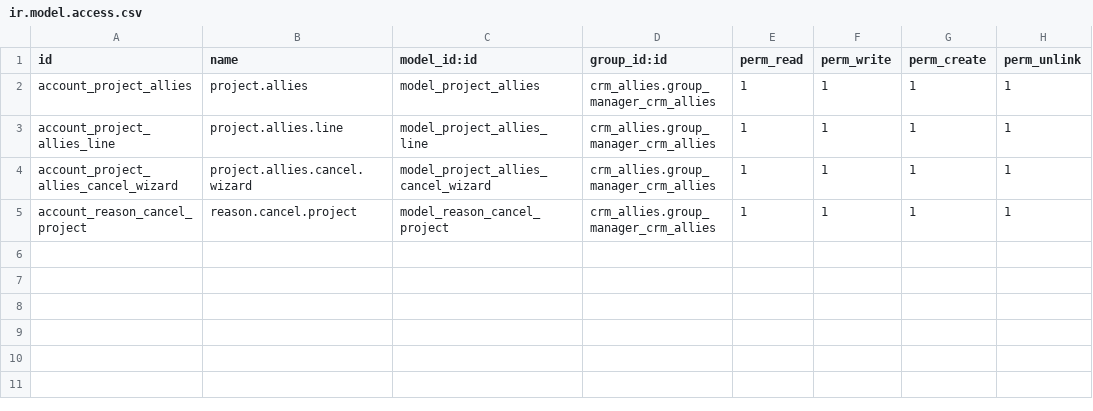
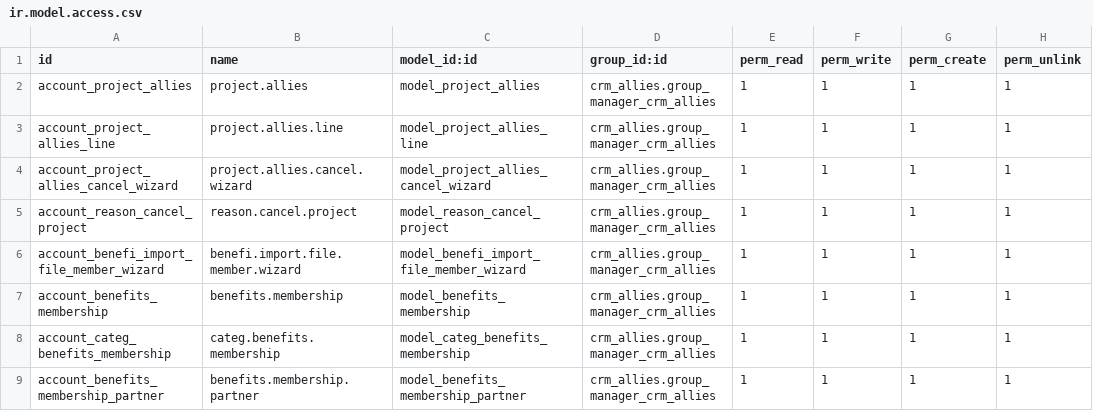
Before and after one commit to jslogyca/Logyca, a CSV file: crm_allies/security/ir.model.access.csv, drawn as a sheet; the diff names each change by its address in the sheet, - before the commit and + after, or states it on an @@ line.

Commit message:
Import Member

```diff
--- a/crm_allies/security/ir.model.access.csv
+++ b/crm_allies/security/ir.model.access.csv
+row 6: account_benefi_import_file_member_wizard | benefi.import.file.member.wizard | model_benefi_import_file_member_wizard | crm_allies.group_manager_crm_allies | 1 | 1 | 1 | 1
+row 7: account_benefits_membership | benefits.membership | model_benefits_membership | crm_allies.group_manager_crm_allies | 1 | 1 | 1 | 1
+row 8: account_categ_benefits_membership | categ.benefits.membership | model_categ_benefits_membership | crm_allies.group_manager_crm_allies | 1 | 1 | 1 | 1
+row 9: account_benefits_membership_partner | benefits.membership.partner | model_benefits_membership_partner | crm_allies.group_manager_crm_allies | 1 | 1 | 1 | 1
```
Also changed, not shown: 6 other files.
